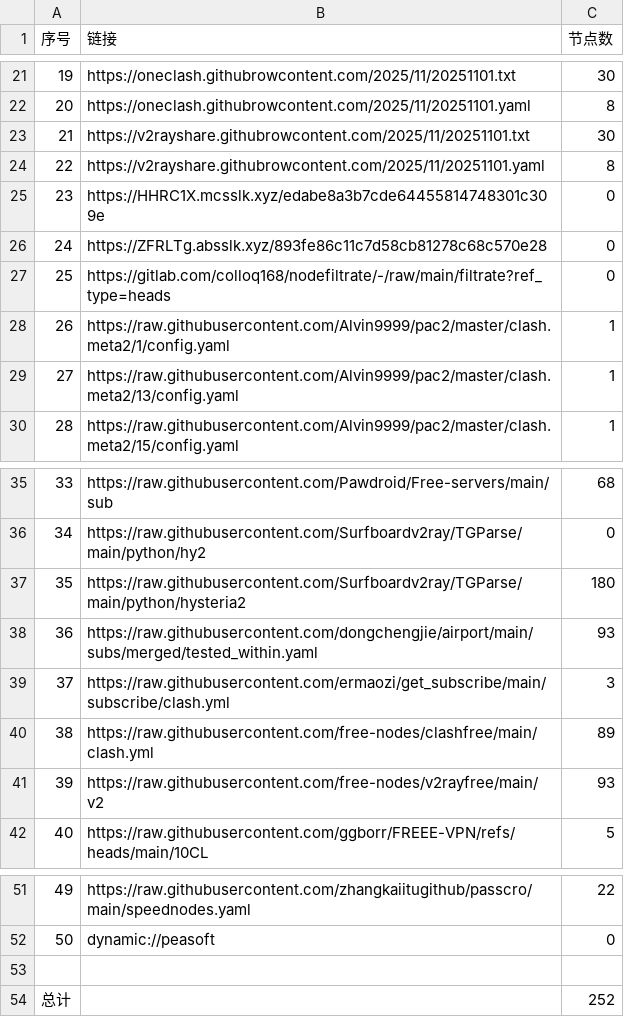
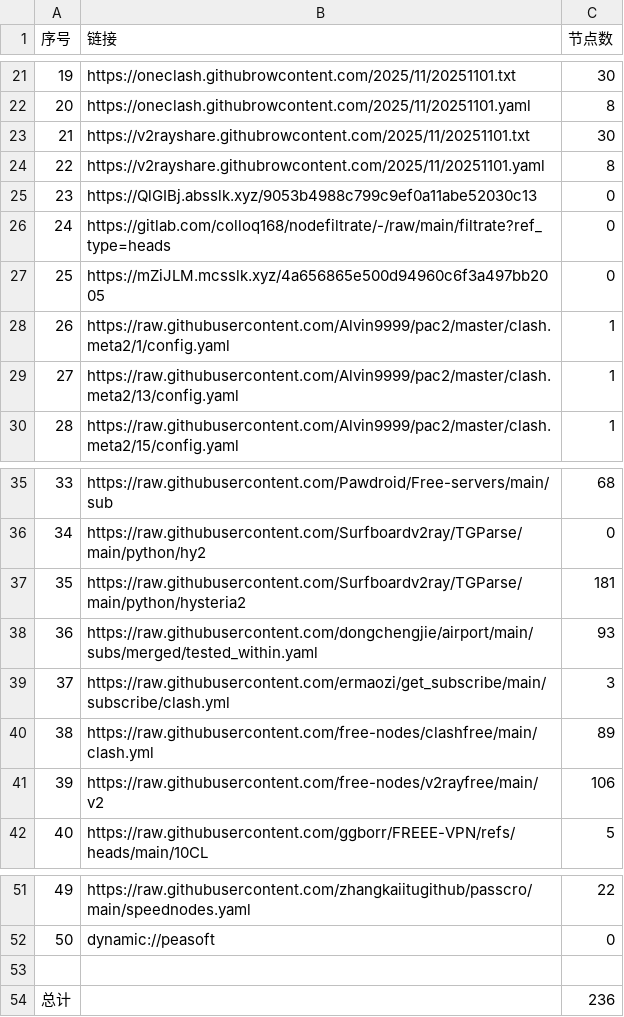
Before and after one commit to eshao731/AutoMergePublicNodes, a CSV file: list_result.csv, drawn as a sheet; only a part is shown, gaps mark what is left out.

```diff
--- a/list_result.csv
+++ b/list_result.csv
@@ -24,5 +24,5 @@
 22,https://v2rayshare.githubrowcontent.com/2025/11/20251101.yaml,8
-23,https://HHRC1X.mcsslk.xyz/edabe8a3b7cde64455814748301c309e,0
-24,https://ZFRLTg.absslk.xyz/893fe86c11c7d58cb81278c68c570e28,0
-25,https://gitlab.com/colloq168/nodefiltrate/-/raw/main/filtrate?ref_type=heads,0
+23,https://QlGIBj.absslk.xyz/9053b4988c799c9ef0a11abe52030c13,0
+24,https://gitlab.com/colloq168/nodefiltrate/-/raw/main/filtrate?ref_type=heads,0
+25,https://mZiJLM.mcsslk.xyz/4a656865e500d94960c6f3a497bb2005,0
 26,https://raw.githubusercontent.com/Alvin9999/pac2/master/clash.meta2/1/config.yaml,1
@@ -36,3 +36,3 @@
 34,https://raw.githubusercontent.com/Surfboardv2ray/TGParse/main/python/hy2,0
-35,https://raw.githubusercontent.com/Surfboardv2ray/TGParse/main/python/hysteria2,180
+35,https://raw.githubusercontent.com/Surfboardv2ray/TGParse/main/python/hysteria2,181
 36,https://raw.githubusercontent.com/dongchengjie/airport/main/subs/merged/tested_within.yaml,93
@@ -40,3 +40,3 @@
 38,https://raw.githubusercontent.com/free-nodes/clashfree/main/clash.yml,89
-39,https://raw.githubusercontent.com/free-nodes/v2rayfree/main/v2,93
+39,https://raw.githubusercontent.com/free-nodes/v2rayfree/main/v2,106
 40,https://raw.githubusercontent.com/ggborr/FREEE-VPN/refs/heads/main/10CL,5
@@ -53,2 +53,2 @@
 
-总计,,252
+总计,,236
```
Also changed, not shown: 18 other files.
